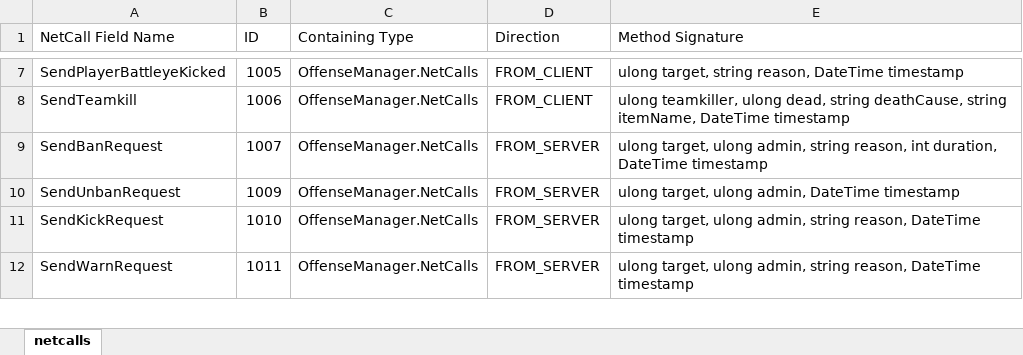
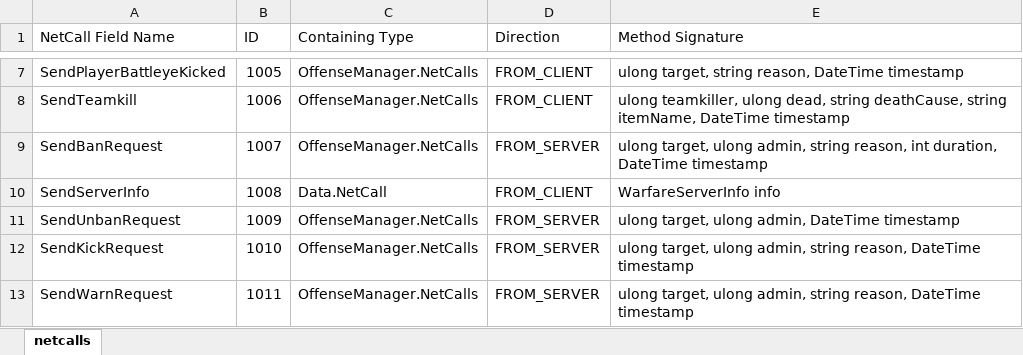
Before and after one commit to UncreatedStaff/UncreatedWarfare, an Excel workbook: netcalls.xlsx, sheet netcalls, drawn as a sheet; only a part is shown, gaps mark what is left out; values as stored, in another font and other column widths than the file's, no borders; table styles not drawn; the diff names each change by its address in the sheet, - before the commit and + after, or states it on an @@ line.

```diff
--- a/netcalls.xlsx (sheet netcalls)
+++ b/netcalls.xlsx (sheet netcalls)
+row 10: SendServerInfo | 1008 | Data.NetCall | FROM_CLIENT | WarfareServerInfo info
```
Also changed, not shown: 10 other files.
